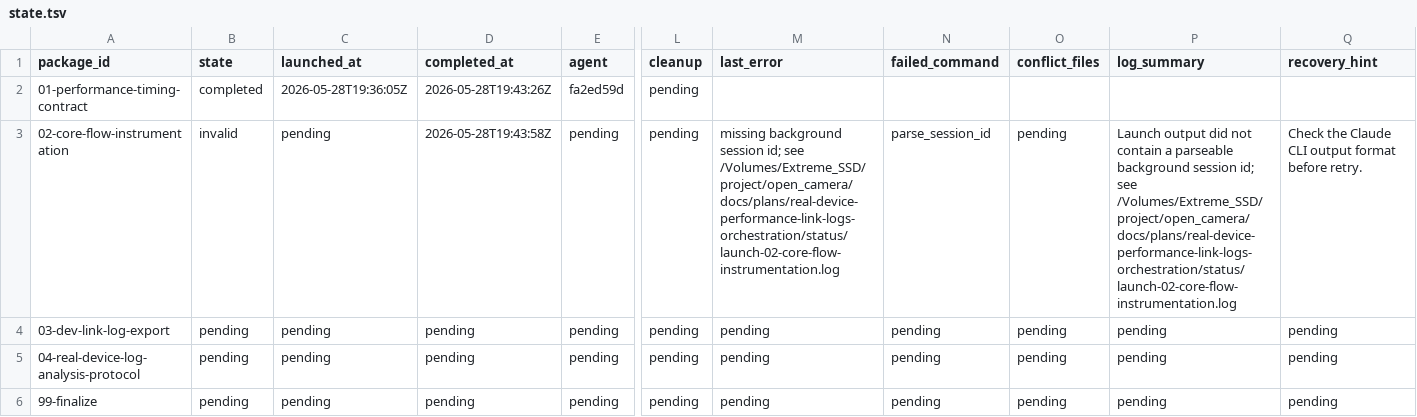
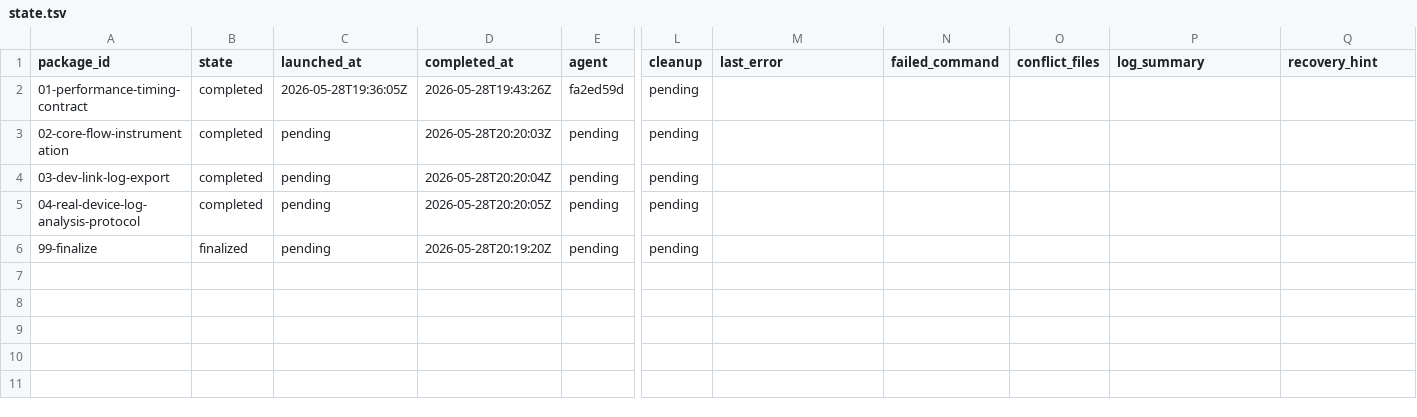
Before and after one commit to teotis/teotis-camera, a TSV file: docs/plans/real-device-performance-link-logs-orchestration/status/state.tsv, drawn as a sheet; only a part is shown, gaps mark what is left out; the diff names each change by its address in the sheet, - before the commit and + after, or states it on an @@ line.

```diff
--- a/docs/plans/real-device-performance-link-logs-orchestration/status/state.tsv
+++ b/docs/plans/real-device-performance-link-logs-orchestration/status/state.tsv
-B3 (state): invalid
+B3 (state): completed
-D3 (completed_at): 2026-05-28T19:43:58Z
+D3 (completed_at): 2026-05-28T20:20:03Z
-M3 (last_error): missing background session id; see /Volumes/Extreme_SSD/project/open_camera/docs/plans/real-device-performance-link-logs-orchestration/status/launch-02-core-flow-instrumentation.log
+M3 (last_error): (empty)
-N3 (failed_command): parse_session_id
+N3 (failed_command): (empty)
-O3:O6 (conflict_files): pending
+O3:O6 (conflict_files): (empty)
-P3 (log_summary): Launch output did not contain a parseable background session id; see /Volumes/Extreme_SSD/project/open_camera/docs/plans/real-device-performance-link-logs-orchestration/status/launch-02-core-flow-instrumentation.log
+P3 (log_summary): (empty)
-Q3 (recovery_hint): Check the Claude CLI output format before retry.
+Q3 (recovery_hint): (empty)
-B4:B5 (state): pending
+B4:B5 (state): completed
-D4 (completed_at): pending
+D4 (completed_at): 2026-05-28T20:20:04Z
-M4:M6 (last_error): pending
+M4:M6 (last_error): (empty)
-N4:N6 (failed_command): pending
+N4:N6 (failed_command): (empty)
-P4:P6 (log_summary): pending
+P4:P6 (log_summary): (empty)
-Q4:Q6 (recovery_hint): pending
+Q4:Q6 (recovery_hint): (empty)
-D5 (completed_at): pending
+D5 (completed_at): 2026-05-28T20:20:05Z
-B6 (state): pending
+B6 (state): finalized
-D6 (completed_at): pending
+D6 (completed_at): 2026-05-28T20:19:20Z
```
Also changed, not shown: 9 other files.
